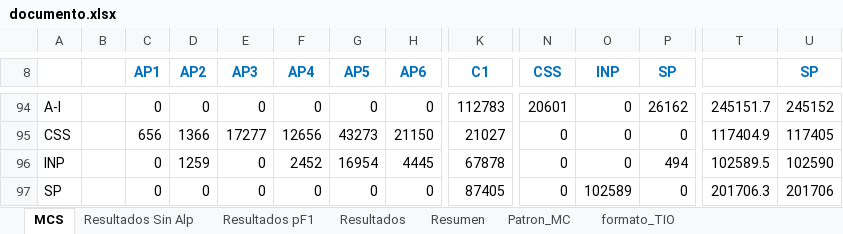
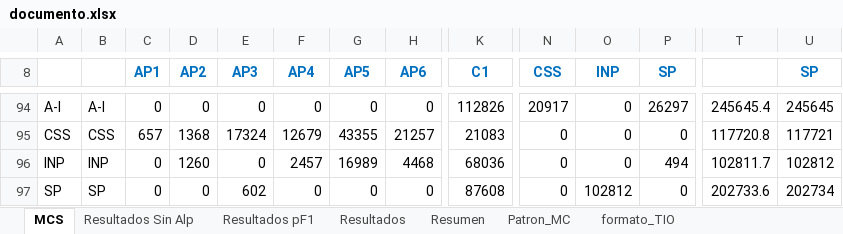
Before and after one commit to labotecta/MEGA, an Excel workbook: Excel/documento.xlsx, sheet MCS, drawn as a sheet; only a part is shown, gaps mark what is left out; values as stored, in another font and other column widths than the file's, no borders; the diff covers the shown part only; the diff names each change by its address in the sheet, - before the commit and + after, or states it on an @@ line.

```diff
--- a/Excel/documento.xlsx (sheet MCS)
+++ b/Excel/documento.xlsx (sheet MCS)
-B94: (empty)
+B94: A-I
-K94 (C1): 112783
+K94 (C1): 112826
-N94 (CSS): 20601
+N94 (CSS): 20917
-P94 (SP): 26162
+P94 (SP): 26297
-T94: 245151.7
+T94: 245645.4
-U94 (SP): 245152
+U94 (SP): 245645
-B95: (empty)
+B95: CSS
-C95 (AP1): 656
+C95 (AP1): 657
-D95 (AP2): 1366
+D95 (AP2): 1368
-E95 (AP3): 17277
+E95 (AP3): 17324
-F95 (AP4): 12656
+F95 (AP4): 12679
-G95 (AP5): 43273
+G95 (AP5): 43355
-H95 (AP6): 21150
+H95 (AP6): 21257
-K95 (C1): 21027
+K95 (C1): 21083
-T95: 117404.9
+T95: 117720.8
-U95 (SP): 117405
+U95 (SP): 117721
-B96: (empty)
+B96: INP
-D96 (AP2): 1259
+D96 (AP2): 1260
-F96 (AP4): 2452
+F96 (AP4): 2457
-G96 (AP5): 16954
+G96 (AP5): 16989
-H96 (AP6): 4445
+H96 (AP6): 4468
-K96 (C1): 67878
+K96 (C1): 68036
-T96: 102589.5
+T96: 102811.7
-U96 (SP): 102590
+U96 (SP): 102812
-B97: (empty)
+B97: SP
-E97 (AP3): 0
+E97 (AP3): 602
-K97 (C1): 87405
+K97 (C1): 87608
-O97 (INP): 102589
+O97 (INP): 102812
-T97: 201706.3
+T97: 202733.6
-U97 (SP): 201706
+U97 (SP): 202734
```
Also changed, not shown: 3 added rows, 3 removed rows and 105 edited cells elsewhere in this sheet, sheet Resultados, sheet Resumen, formulas that keep their value, charts or pictures.
